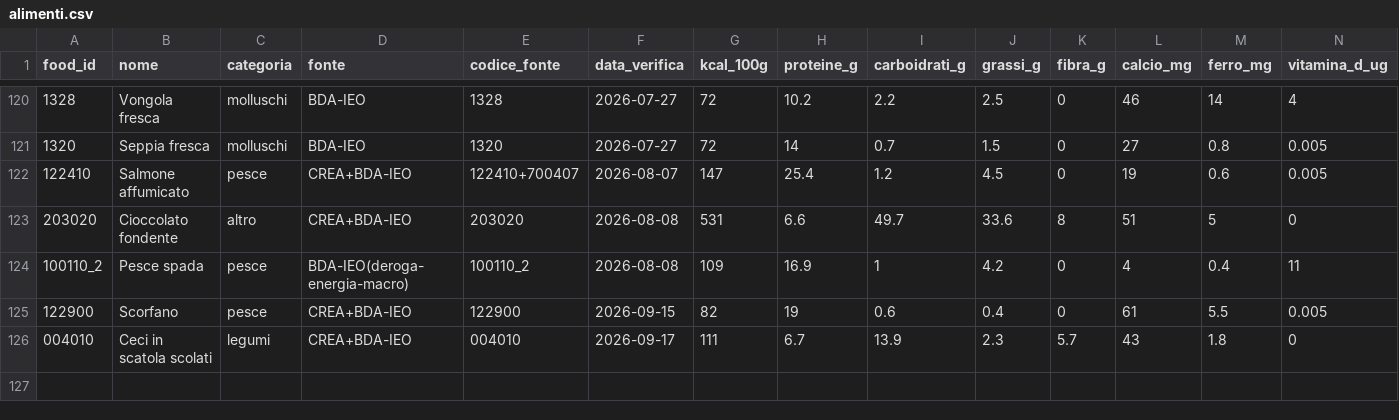
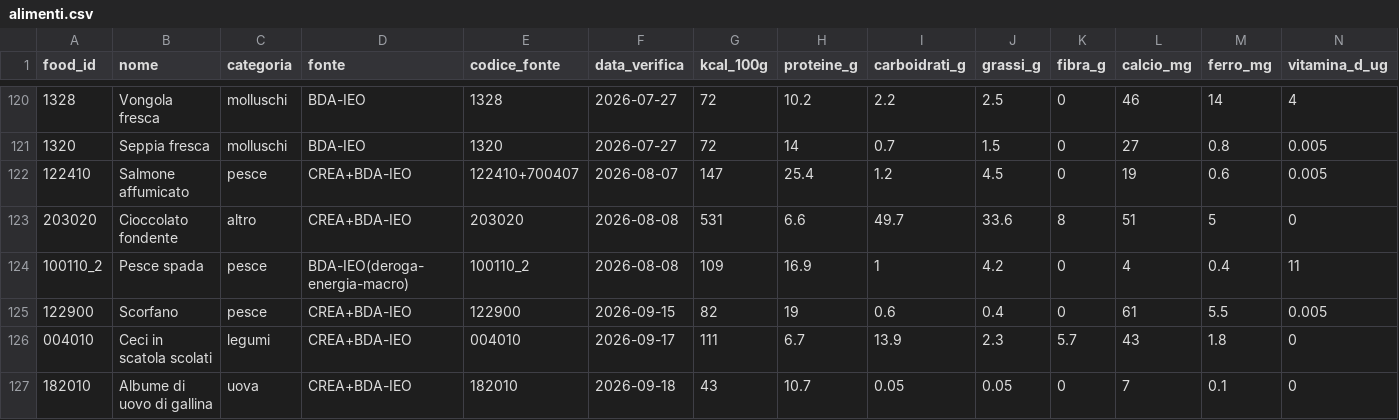
Before and after one commit to giuseppetaglialatela/studio-taglialatela-template, a CSV file: motore-calcolo/alimenti.csv, drawn as a sheet; only a part is shown, gaps mark what is left out; rows hold the shown columns only; the diff names each change by its address in the sheet, - before the commit and + after, or states it on an @@ line.

```diff
--- a/motore-calcolo/alimenti.csv
+++ b/motore-calcolo/alimenti.csv
+row 127: 182010 | Albume di uovo di gallina | uova | CREA+BDA-IEO | 182010 | 2026-09-18 | 43 | 10.7 | 0.05 | 0.05 | 0 | 7 | 0.1 | 0
```
Also changed, not shown: 1 other file.
